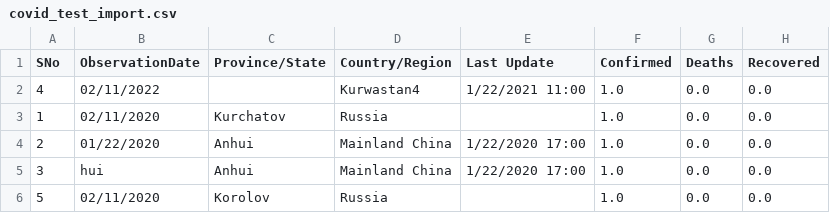
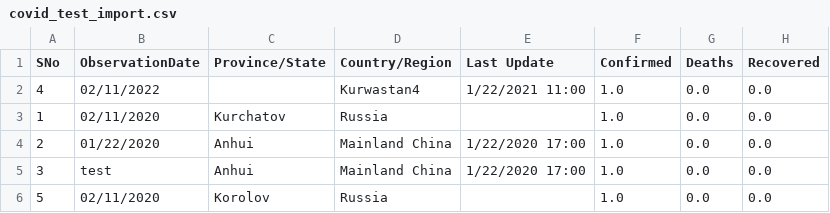
Before and after one commit to capybaza/covid-statistic-analizer, a CSV file: src/db/raw/covid_test_import.csv, drawn as a sheet.

```diff
--- a/src/db/raw/covid_test_import.csv
+++ b/src/db/raw/covid_test_import.csv
@@ -4,3 +4,3 @@ SNo,ObservationDate,Province/State,Country/Region,Last Update,Confirmed,Deaths,R
 2,01/22/2020,Anhui,Mainland China,1/22/2020 17:00,1.0,0.0,0.0
-3,hui,Anhui,Mainland China,1/22/2020 17:00,1.0,0.0,0.0
+3,test,Anhui,Mainland China,1/22/2020 17:00,1.0,0.0,0.0
 5,02/11/2020,Korolov,Russia,,1.0,0.0,0.0
```
Also changed, not shown: 6 other files.
